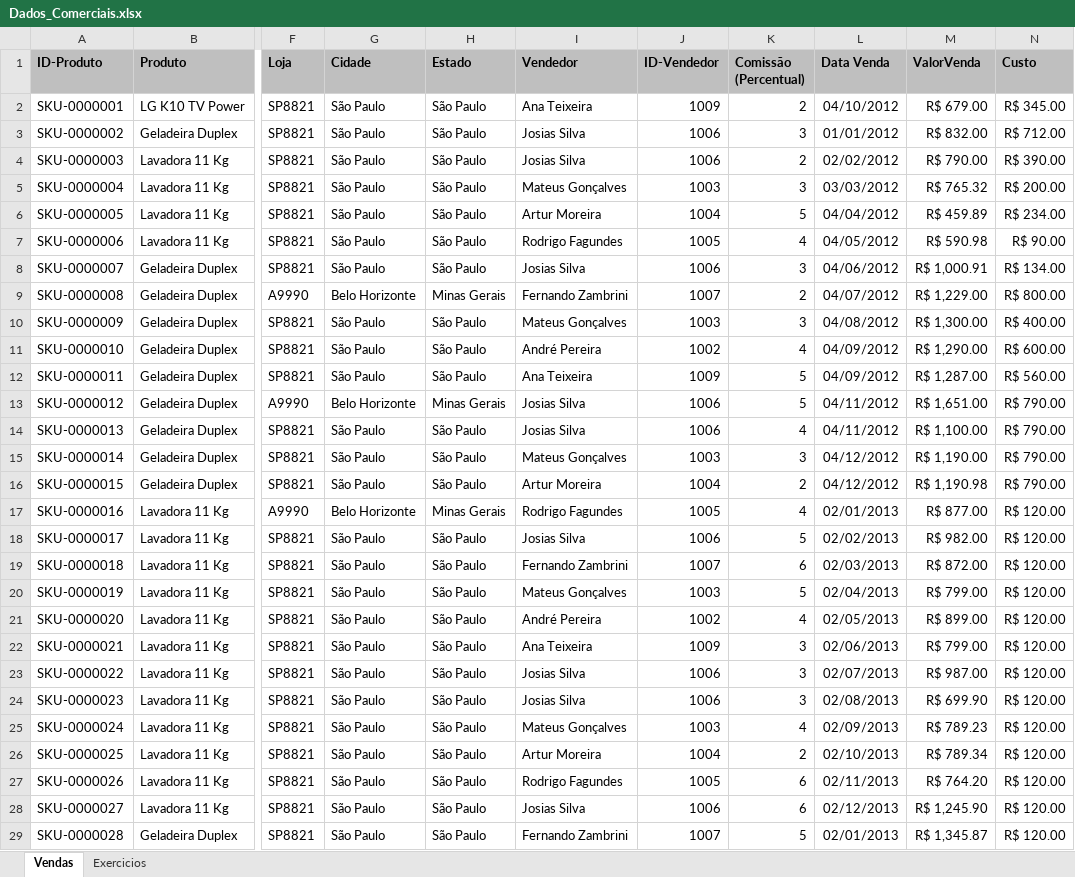
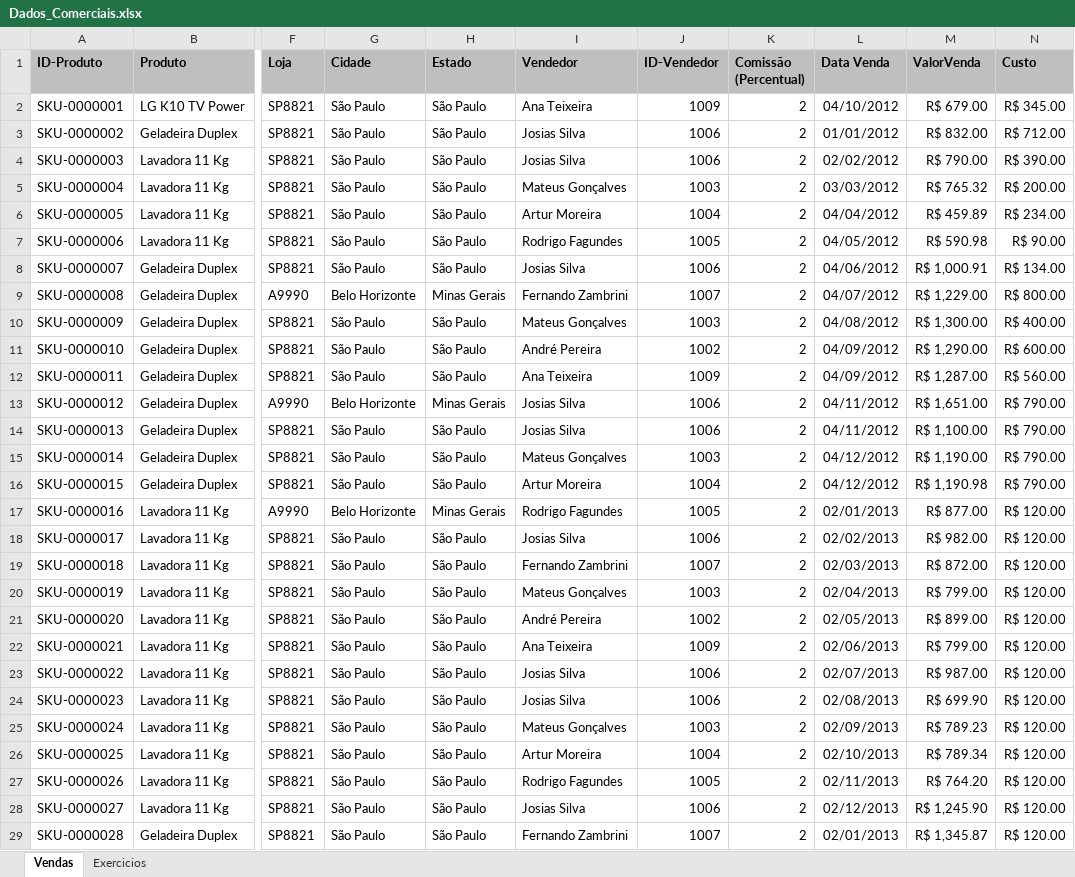
Before and after one commit to FernandoNobreGomesdaSilva/Projeto_Series_Temporais, an Excel workbook: Dados_Comerciais.xlsx, sheet Vendas, drawn as a sheet; only a part is shown, gaps mark what is left out; values as stored, in another font and other column widths than the file's, no borders; the diff covers the shown part only; the diff names each change by its address in the sheet, - before the commit and + after, or states it on an @@ line.

```diff
--- a/Dados_Comerciais.xlsx (sheet Vendas)
+++ b/Dados_Comerciais.xlsx (sheet Vendas)
-K3 (Comissão (Percentual)): 3
+K3 (Comissão (Percentual)): 2
-K5 (Comissão (Percentual)): 3
+K5 (Comissão (Percentual)): 2
-K6 (Comissão (Percentual)): 5
+K6 (Comissão (Percentual)): 2
-K7 (Comissão (Percentual)): 4
+K7 (Comissão (Percentual)): 2
-K8 (Comissão (Percentual)): 3
+K8 (Comissão (Percentual)): 2
-K10 (Comissão (Percentual)): 3
+K10 (Comissão (Percentual)): 2
-K11 (Comissão (Percentual)): 4
+K11 (Comissão (Percentual)): 2
-K12:K13 (Comissão (Percentual)): 5
+K12:K13 (Comissão (Percentual)): 2
-K14 (Comissão (Percentual)): 4
+K14 (Comissão (Percentual)): 2
-K15 (Comissão (Percentual)): 3
+K15 (Comissão (Percentual)): 2
-K17 (Comissão (Percentual)): 4
+K17 (Comissão (Percentual)): 2
-K18 (Comissão (Percentual)): 5
+K18 (Comissão (Percentual)): 2
-K19 (Comissão (Percentual)): 6
+K19 (Comissão (Percentual)): 2
-K20 (Comissão (Percentual)): 5
+K20 (Comissão (Percentual)): 2
-K21 (Comissão (Percentual)): 4
+K21 (Comissão (Percentual)): 2
-K22:K24 (Comissão (Percentual)): 3
+K22:K24 (Comissão (Percentual)): 2
-K25 (Comissão (Percentual)): 4
+K25 (Comissão (Percentual)): 2
-K27:K28 (Comissão (Percentual)): 6
+K27:K28 (Comissão (Percentual)): 2
-K29 (Comissão (Percentual)): 5
+K29 (Comissão (Percentual)): 2
```
Also changed, not shown: 8 edited cells elsewhere in this sheet, sheet Exercicios, 5 other files.
